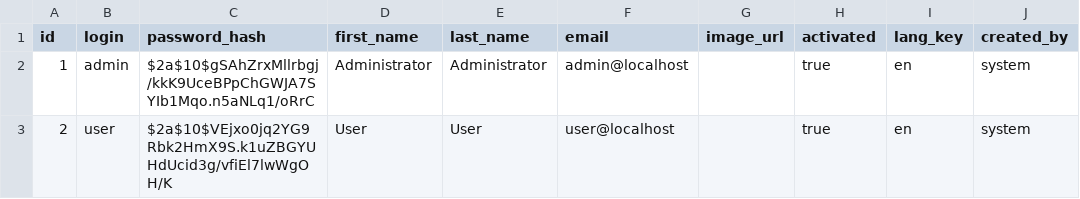
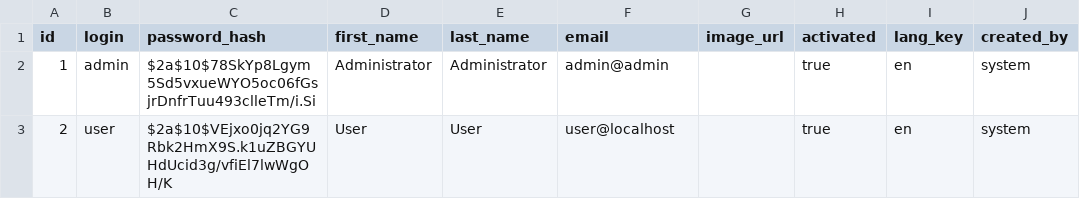
Before and after one commit to Ghaziyassine/Projet-Gestion_des_fermes, a CSV file: src/main/resources/config/liquibase/data/user.csv, drawn as a sheet; only a part is shown; the diff names each change by its address in the sheet, - before the commit and + after, or states it on an @@ line.

Commit message:
final modif

```diff
--- a/src/main/resources/config/liquibase/data/user.csv
+++ b/src/main/resources/config/liquibase/data/user.csv
-C2 (password_hash): $2a$10$gSAhZrxMllrbgj/kkK9UceBPpChGWJA7SYIb1Mqo.n5aNLq1/oRrC
+C2 (password_hash): $2a$10$78SkYp8Lgym5Sd5vxueWYO5oc06fGsjrDnfrTuu493clleTm/i.Si
-F2 (email): admin@localhost
+F2 (email): admin@admin
```
Also changed, not shown: 16 other files.
